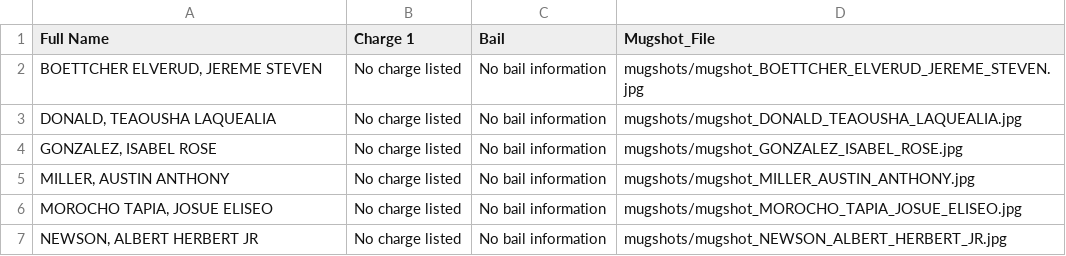
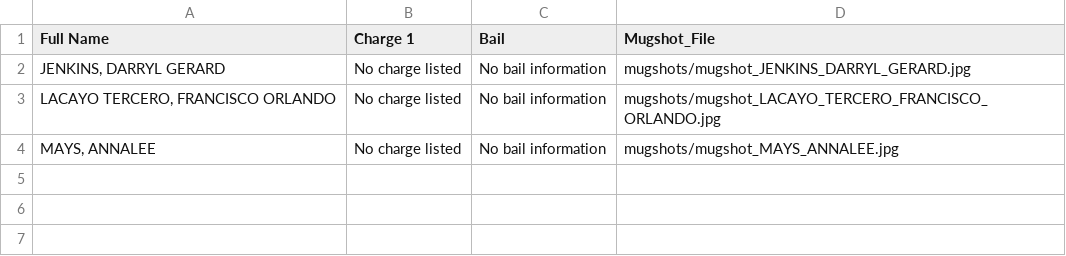
Before and after one commit to ryanjhermes/minneapolismugshots, a CSV file: jail_roster_data.csv, drawn as a sheet.

```diff
--- a/jail_roster_data.csv
+++ b/jail_roster_data.csv
@@ -1,7 +1,4 @@
 Full Name,Charge 1,Bail,Mugshot_File
-"BOETTCHER ELVERUD, JEREME STEVEN",No charge listed,No bail information,mugshots/mugshot_BOETTCHER_ELVERUD_JEREME_STEVEN.jpg
-"DONALD, TEAOUSHA LAQUEALIA",No charge listed,No bail information,mugshots/mugshot_DONALD_TEAOUSHA_LAQUEALIA.jpg
-"GONZALEZ, ISABEL ROSE",No charge listed,No bail information,mugshots/mugshot_GONZALEZ_ISABEL_ROSE.jpg
-"MILLER, AUSTIN ANTHONY",No charge listed,No bail information,mugshots/mugshot_MILLER_AUSTIN_ANTHONY.jpg
-"MOROCHO TAPIA, JOSUE ELISEO",No charge listed,No bail information,mugshots/mugshot_MOROCHO_TAPIA_JOSUE_ELISEO.jpg
-"NEWSON, ALBERT HERBERT JR",No charge listed,No bail information,mugshots/mugshot_NEWSON_ALBERT_HERBERT_JR.jpg
+"JENKINS, DARRYL GERARD",No charge listed,No bail information,mugshots/mugshot_JENKINS_DARRYL_GERARD.jpg
+"LACAYO TERCERO, FRANCISCO ORLANDO",No charge listed,No bail information,mugshots/mugshot_LACAYO_TERCERO_FRANCISCO_ORLANDO.jpg
+"MAYS, ANNALEE",No charge listed,No bail information,mugshots/mugshot_MAYS_ANNALEE.jpg
```
Also changed, not shown: 4 other files.
